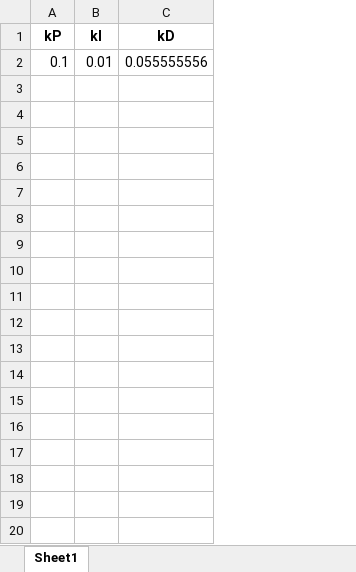
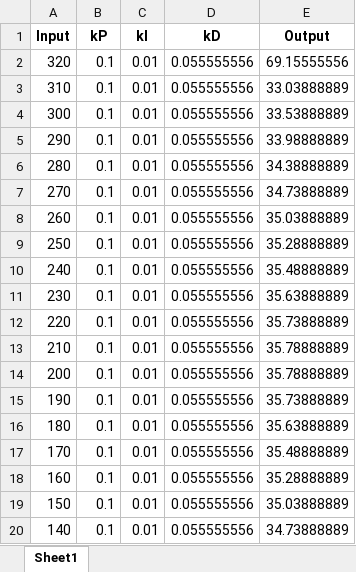
Before and after one commit to DerrickKirimi/pantilt, an Excel workbook: control/best_tuning_params.xlsx, sheet Sheet1, drawn as a sheet; only a part is shown; values as stored, in another font and other column widths than the file's, no borders; the diff covers the shown part only; the diff names each change by its address in the sheet, - before the commit and + after, or states it on an @@ line.

Commit message:
Best tuning params 1

```diff
--- a/control/best_tuning_params.xlsx (sheet Sheet1)
+++ b/control/best_tuning_params.xlsx (sheet Sheet1)
+column A (Input), row 2: 320
+column E (Output), row 2: 69.15555556
+row 3: 310 | 0.1 | 0.01 | 0.055555556 | 33.03888889
+row 4: 300 | 0.1 | 0.01 | 0.055555556 | 33.53888889
+row 5: 290 | 0.1 | 0.01 | 0.055555556 | 33.98888889
+row 6: 280 | 0.1 | 0.01 | 0.055555556 | 34.38888889
+row 7: 270 | 0.1 | 0.01 | 0.055555556 | 34.73888889
+row 8: 260 | 0.1 | 0.01 | 0.055555556 | 35.03888889
+row 9: 250 | 0.1 | 0.01 | 0.055555556 | 35.28888889
+row 10: 240 | 0.1 | 0.01 | 0.055555556 | 35.48888889
+row 11: 230 | 0.1 | 0.01 | 0.055555556 | 35.63888889
+row 12: 220 | 0.1 | 0.01 | 0.055555556 | 35.73888889
+row 13: 210 | 0.1 | 0.01 | 0.055555556 | 35.78888889
+row 14: 200 | 0.1 | 0.01 | 0.055555556 | 35.78888889
+row 15: 190 | 0.1 | 0.01 | 0.055555556 | 35.73888889
+row 16: 180 | 0.1 | 0.01 | 0.055555556 | 35.63888889
+row 17: 170 | 0.1 | 0.01 | 0.055555556 | 35.48888889
+row 18: 160 | 0.1 | 0.01 | 0.055555556 | 35.28888889
+row 19: 150 | 0.1 | 0.01 | 0.055555556 | 35.03888889
+row 20: 140 | 0.1 | 0.01 | 0.055555556 | 34.73888889
```
Also changed, not shown: 46 added rows elsewhere in this sheet, 1 other file.
